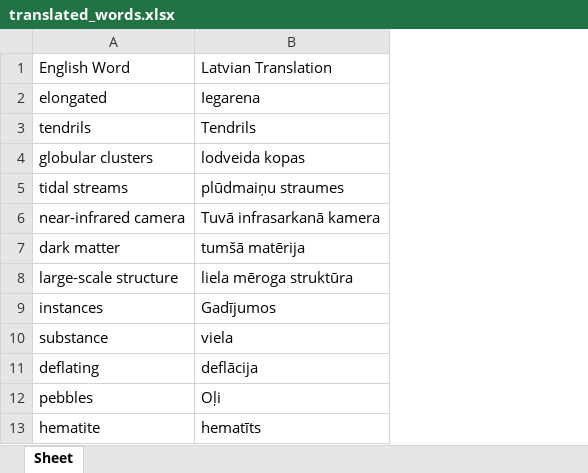
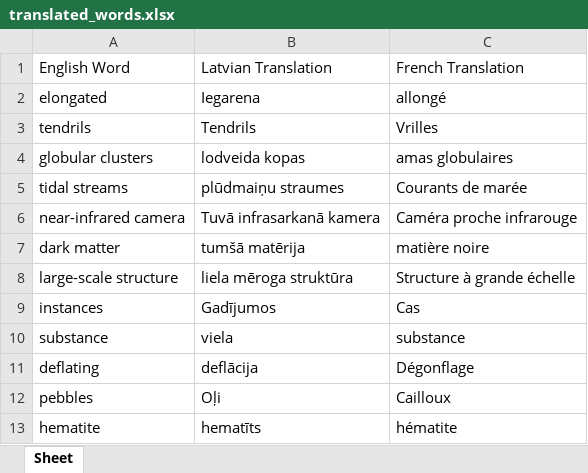
Before and after one commit to DaniilsPucko/PythonProject2024, an Excel workbook: translated_words.xlsx, sheet Sheet, drawn as a sheet; values as stored, in another font and other column widths than the file's, no borders; the diff names each change by its address in the sheet, - before the commit and + after, or states it on an @@ line.

```diff
--- a/translated_words.xlsx (sheet Sheet)
+++ b/translated_words.xlsx (sheet Sheet)
+column C, rows 1-13: French Translation | allongé | Vrilles | amas globulaires | Courants de marée | Caméra proche infrarouge | matière noire | Structure à grande échelle | Cas | substance | Dégonflage | Cailloux | hématite
```
Also changed, not shown: 1 other file.
